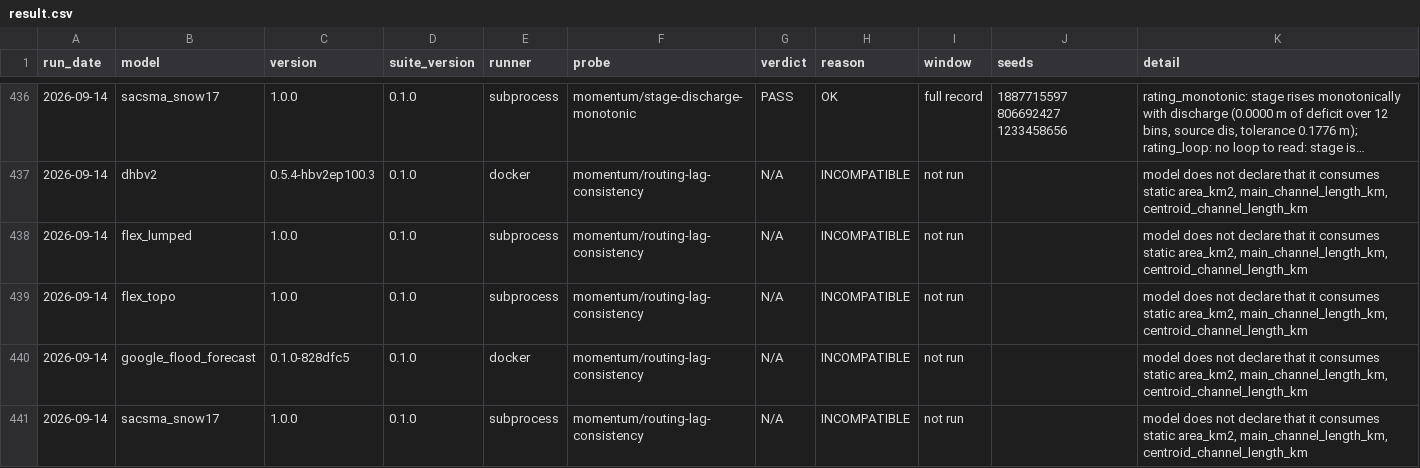
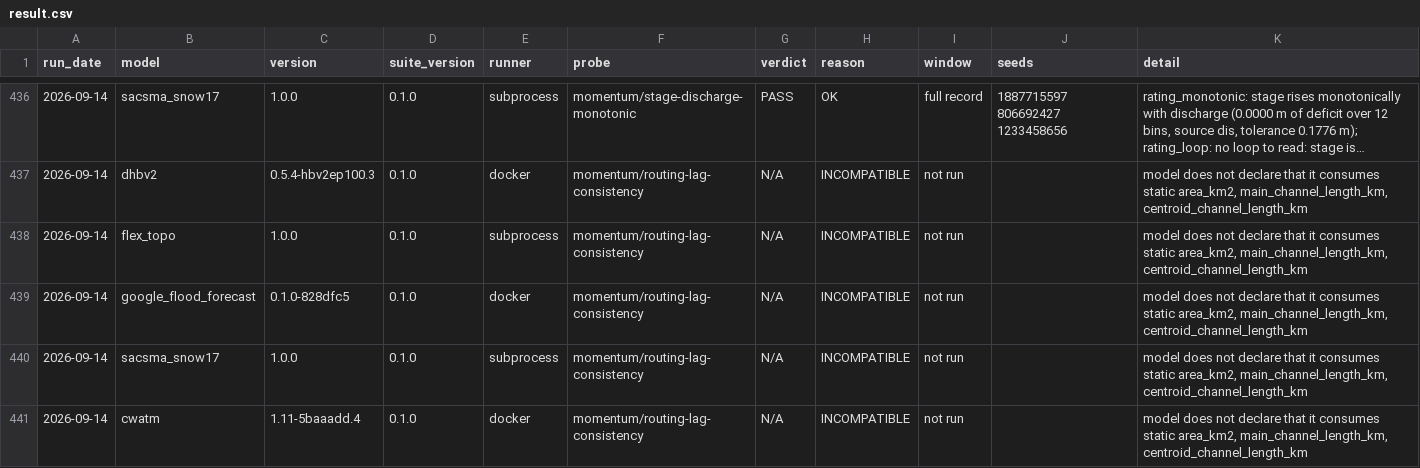
Before and after one commit to Barbhuiya12/hydroturing, a CSV file: models/result.csv, drawn as a sheet; only a part is shown, gaps mark what is left out; the shorter side is filled out with more unchanged rows; long unchanged cells end in …; the diff names each change by its address in the sheet, - before the commit and + after, or states it on an @@ line.

```diff
--- a/models/result.csv
+++ b/models/result.csv
-row 438: 2026-09-14 | flex_lumped | 1.0.0 | 0.1.0 | subprocess | momentum/routing-lag-consistency | N/A | INCOMPATIBLE | not run |  | model does not declare that it consumes static area_km2, main_channel_length_km, centroid_channel_length_km
```
Also changed, not shown: 3 other files.
